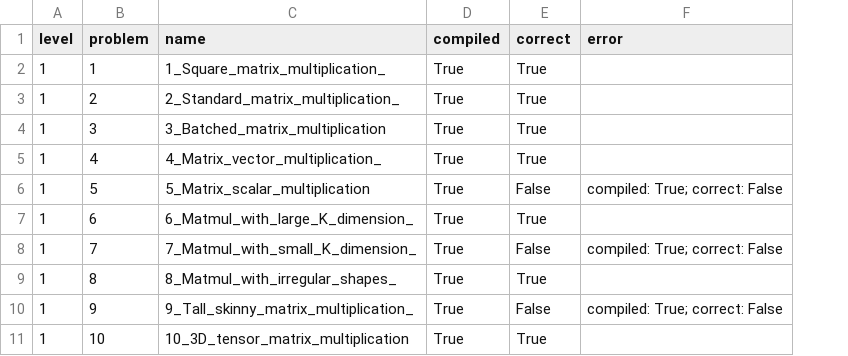
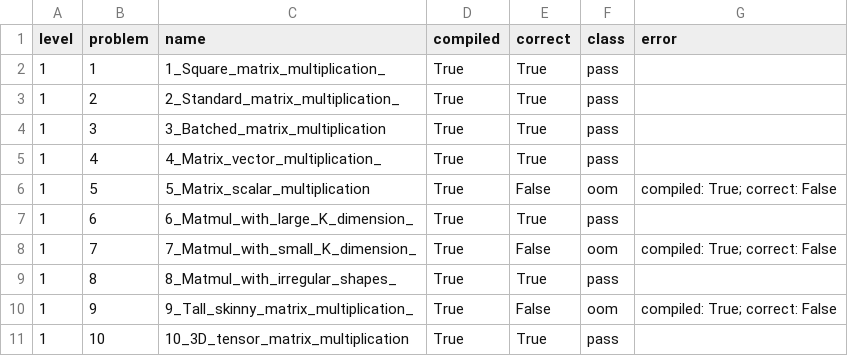
Before and after one commit to Dryoung95/kda-on-maca, a CSV file: eval/results/level1.csv, drawn as a sheet; only a part is shown; the diff names each change by its address in the sheet, - before the commit and + after, or states it on an @@ line.

Commit message:
Record per-problem OOM vs numeric classification in eval results
Synced from the kda-maca-eval tree: the 27/13 failure split was not
derivable from the CSV, and re-running all 40 failures corrected the
per-problem list (Softplus and FrobeniusNorm are OOM, Softsign was missing).

```diff
--- a/eval/results/level1.csv
+++ b/eval/results/level1.csv
+column F (class), rows 2-11: pass | pass | pass | pass | oom | pass | oom | pass | oom | pass
```
Also changed, not shown: 3 other files.
